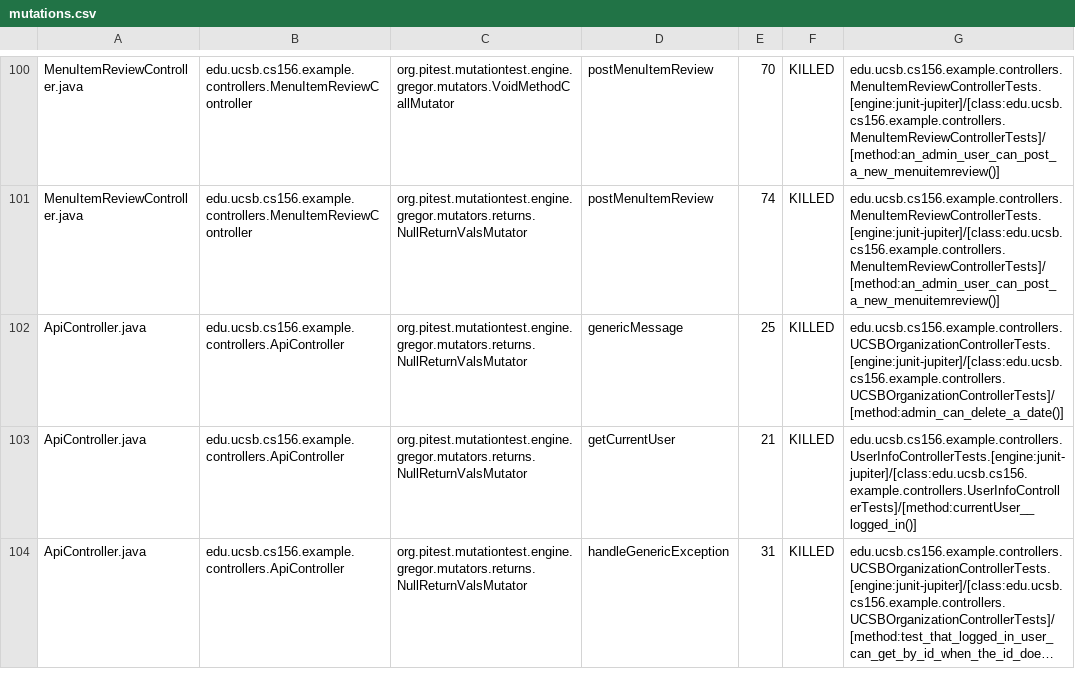
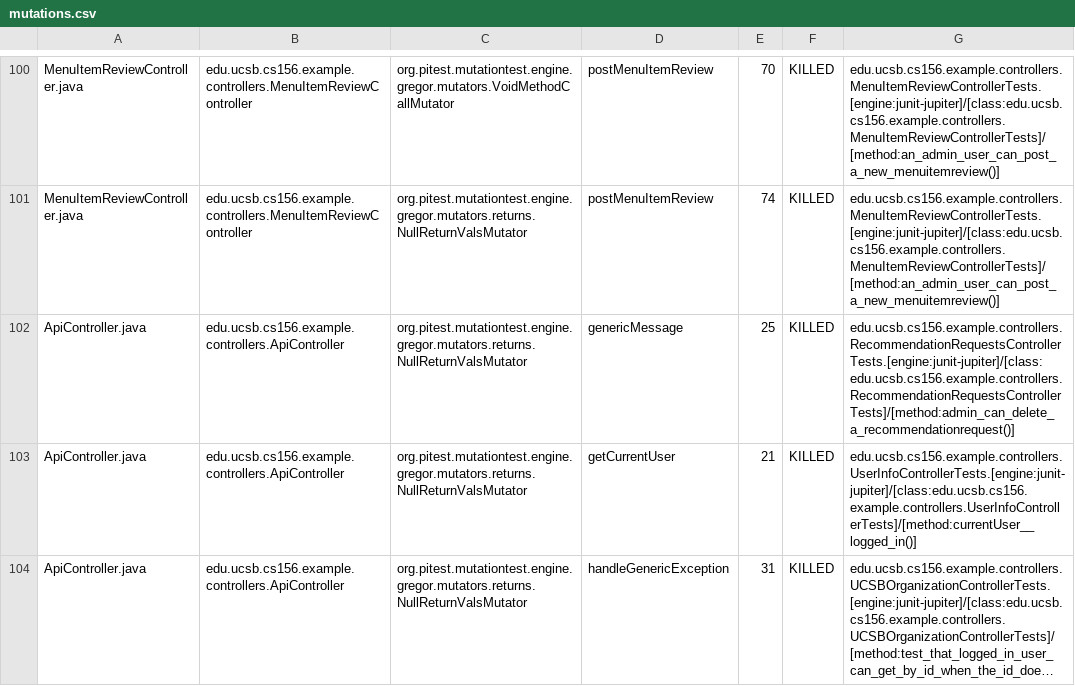
Before and after one commit to ucsb-cs156-f23/team02-f23-6pm-3, a CSV file: prs/69/pitest/mutations.csv, drawn as a sheet; only a part is shown, gaps mark what is left out; long unchanged cells end in ….

Commit message:
Deploying to gh-pages from @ ucsb-cs156-f23/team02-f23-6pm-3@ed4f13459862e02f82a081de17fa64e8b98d5fc3 🚀

```diff
--- a/prs/69/pitest/mutations.csv
+++ b/prs/69/pitest/mutations.csv
@@ -101,3 +101,3 @@ MenuItemReviewController.java,edu.ucsb.cs156.example.controllers.MenuItemReviewC
 MenuItemReviewController.java,edu.ucsb.cs156.example.controllers.MenuItemReviewController,org.pitest.mutationtest.engine.gregor.mutators.returns.NullReturnValsMutator,postMenuItemReview,74,KILLED,edu.ucsb.cs156.example.controllers.MenuItemReviewControllerTests.[engine:junit-jupiter]/[class:edu.ucsb.cs156.example.controllers.MenuItemReviewControllerTests]/[method:an_admin_user_can_post_a_new_menuitemreview()]
-ApiController.java,edu.ucsb.cs156.example.controllers.ApiController,org.pitest.mutationtest.engine.gregor.mutators.returns.NullReturnValsMutator,genericMessage,25,KILLED,edu.ucsb.cs156.example.controllers.UCSBOrganizationControllerTests.[engine:junit-jupiter]/[class:edu.ucsb.cs156.example.controllers.UCSBOrganizationControllerTests]/[method:admin_can_delete_a_date()]
+ApiController.java,edu.ucsb.cs156.example.controllers.ApiController,org.pitest.mutationtest.engine.gregor.mutators.returns.NullReturnValsMutator,genericMessage,25,KILLED,edu.ucsb.cs156.example.controllers.RecommendationRequestsControllerTests.[engine:junit-jupiter]/[class:edu.ucsb.cs156.example.controllers.RecommendationRequestsControllerTests]/[method:admin_can_delete_a_recommendationrequest()]
 ApiController.java,edu.ucsb.cs156.example.controllers.ApiController,org.pitest.mutationtest.engine.gregor.mutators.returns.NullReturnValsMutator,getCurrentUser,21,KILLED,edu.ucsb.cs156.example.controllers.UserInfoControllerTests.[engine:junit-jupiter]/[class:edu.ucsb.cs156.example.controllers.UserInfoControllerTests]/[method:currentUser__logged_in()]
```
Also changed, not shown: 15 other files.
